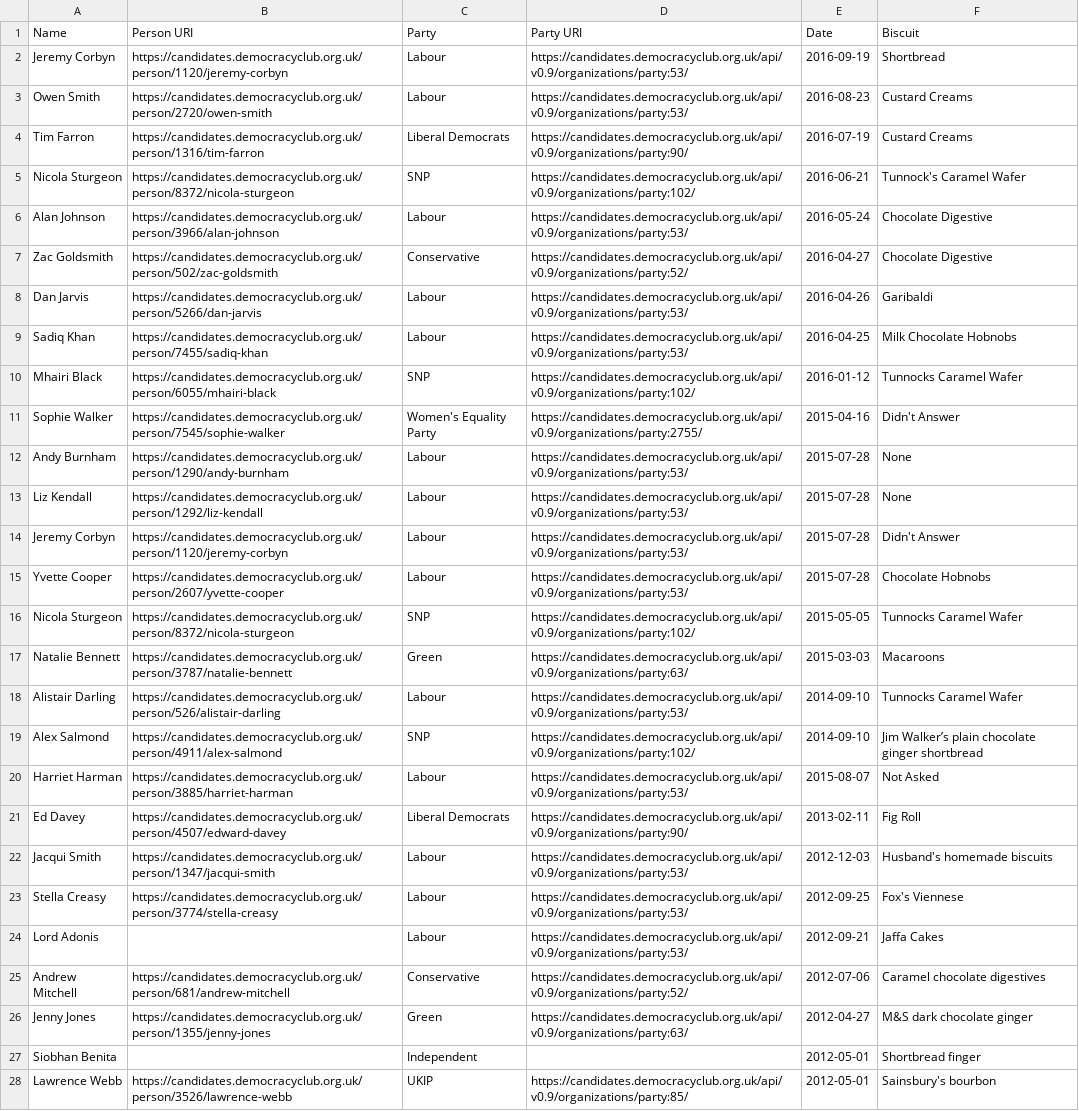
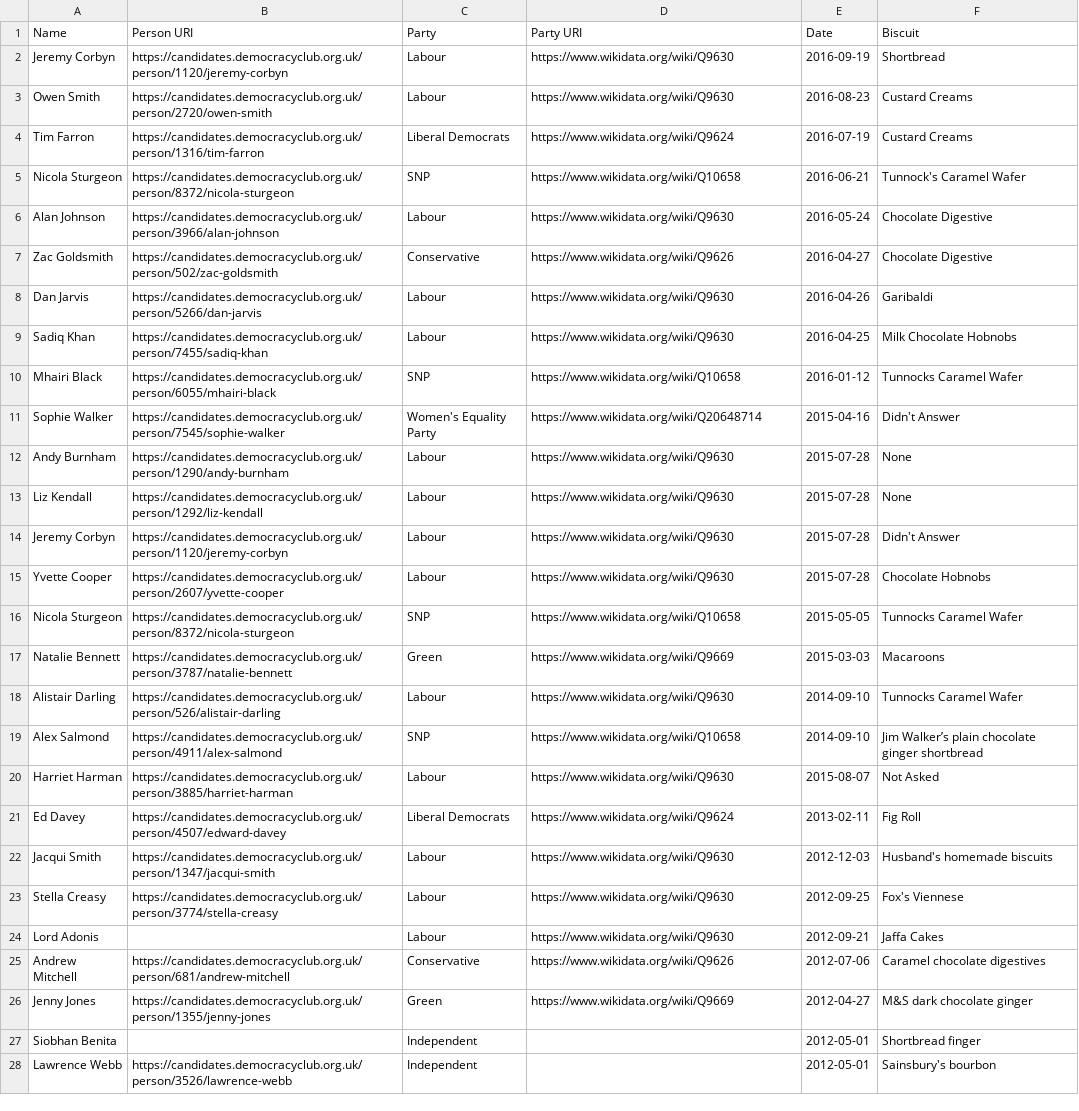
Before and after one commit to pezholio/the-favourite-biscuits-of-politicians-according-to-mumsnet-interviews, a CSV file: data/biscuits.csv, drawn as a sheet; only a part is shown; the diff covers the shown part only; the diff names each change by its address in the sheet, - before the commit and + after, or states it on an @@ line.

Commit message:
Update 2016-11-22T10:13:05+00:00 [ci skip]

```diff
--- a/data/biscuits.csv
+++ b/data/biscuits.csv
-D2:D3 (Party URI): https://candidates.democracyclub.org.uk/api/v0.9/organizations/party:53/
+D2:D3 (Party URI): https://www.wikidata.org/wiki/Q9630
-D4 (Party URI): https://candidates.democracyclub.org.uk/api/v0.9/organizations/party:90/
+D4 (Party URI): https://www.wikidata.org/wiki/Q9624
-D5 (Party URI): https://candidates.democracyclub.org.uk/api/v0.9/organizations/party:102/
+D5 (Party URI): https://www.wikidata.org/wiki/Q10658
-D6 (Party URI): https://candidates.democracyclub.org.uk/api/v0.9/organizations/party:53/
+D6 (Party URI): https://www.wikidata.org/wiki/Q9630
-D7 (Party URI): https://candidates.democracyclub.org.uk/api/v0.9/organizations/party:52/
+D7 (Party URI): https://www.wikidata.org/wiki/Q9626
-D8:D9 (Party URI): https://candidates.democracyclub.org.uk/api/v0.9/organizations/party:53/
+D8:D9 (Party URI): https://www.wikidata.org/wiki/Q9630
-D10 (Party URI): https://candidates.democracyclub.org.uk/api/v0.9/organizations/party:102/
+D10 (Party URI): https://www.wikidata.org/wiki/Q10658
-D11 (Party URI): https://candidates.democracyclub.org.uk/api/v0.9/organizations/party:2755/
+D11 (Party URI): https://www.wikidata.org/wiki/Q20648714
-D12:D15 (Party URI): https://candidates.democracyclub.org.uk/api/v0.9/organizations/party:53/
+D12:D15 (Party URI): https://www.wikidata.org/wiki/Q9630
-D16 (Party URI): https://candidates.democracyclub.org.uk/api/v0.9/organizations/party:102/
+D16 (Party URI): https://www.wikidata.org/wiki/Q10658
-D17 (Party URI): https://candidates.democracyclub.org.uk/api/v0.9/organizations/party:63/
+D17 (Party URI): https://www.wikidata.org/wiki/Q9669
-D18 (Party URI): https://candidates.democracyclub.org.uk/api/v0.9/organizations/party:53/
+D18 (Party URI): https://www.wikidata.org/wiki/Q9630
-D19 (Party URI): https://candidates.democracyclub.org.uk/api/v0.9/organizations/party:102/
+D19 (Party URI): https://www.wikidata.org/wiki/Q10658
-D20 (Party URI): https://candidates.democracyclub.org.uk/api/v0.9/organizations/party:53/
+D20 (Party URI): https://www.wikidata.org/wiki/Q9630
-D21 (Party URI): https://candidates.democracyclub.org.uk/api/v0.9/organizations/party:90/
+D21 (Party URI): https://www.wikidata.org/wiki/Q9624
-D22:D24 (Party URI): https://candidates.democracyclub.org.uk/api/v0.9/organizations/party:53/
+D22:D24 (Party URI): https://www.wikidata.org/wiki/Q9630
-D25 (Party URI): https://candidates.democracyclub.org.uk/api/v0.9/organizations/party:52/
+D25 (Party URI): https://www.wikidata.org/wiki/Q9626
-D26 (Party URI): https://candidates.democracyclub.org.uk/api/v0.9/organizations/party:63/
+D26 (Party URI): https://www.wikidata.org/wiki/Q9669
-C28 (Party): UKIP
+C28 (Party): Independent
-D28 (Party URI): https://candidates.democracyclub.org.uk/api/v0.9/organizations/party:85/
+D28 (Party URI): (empty)
```
Also changed, not shown: 10 edited cells elsewhere in this file.
